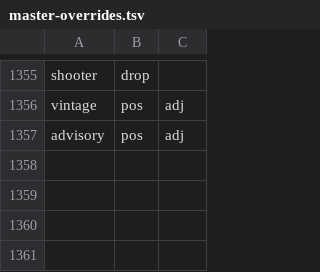
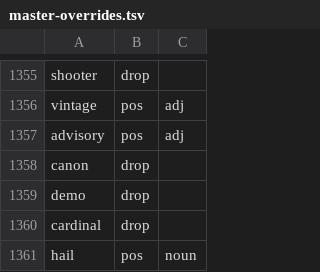
Before and after one commit to nasraddinzade/words-learning-game, a TSV file: docs/words/master-overrides.tsv, drawn as a sheet; only a part is shown, gaps mark what is left out.

```diff
--- a/docs/words/master-overrides.tsv
+++ b/docs/words/master-overrides.tsv
@@ -1357 +1357,5 @@ vintage	pos	adj
 advisory	pos	adj
+canon	drop
+demo	drop
+cardinal	drop
+hail	pos	noun
```
Also changed, not shown: docs/words/master-list.tsv, 2 other files.
